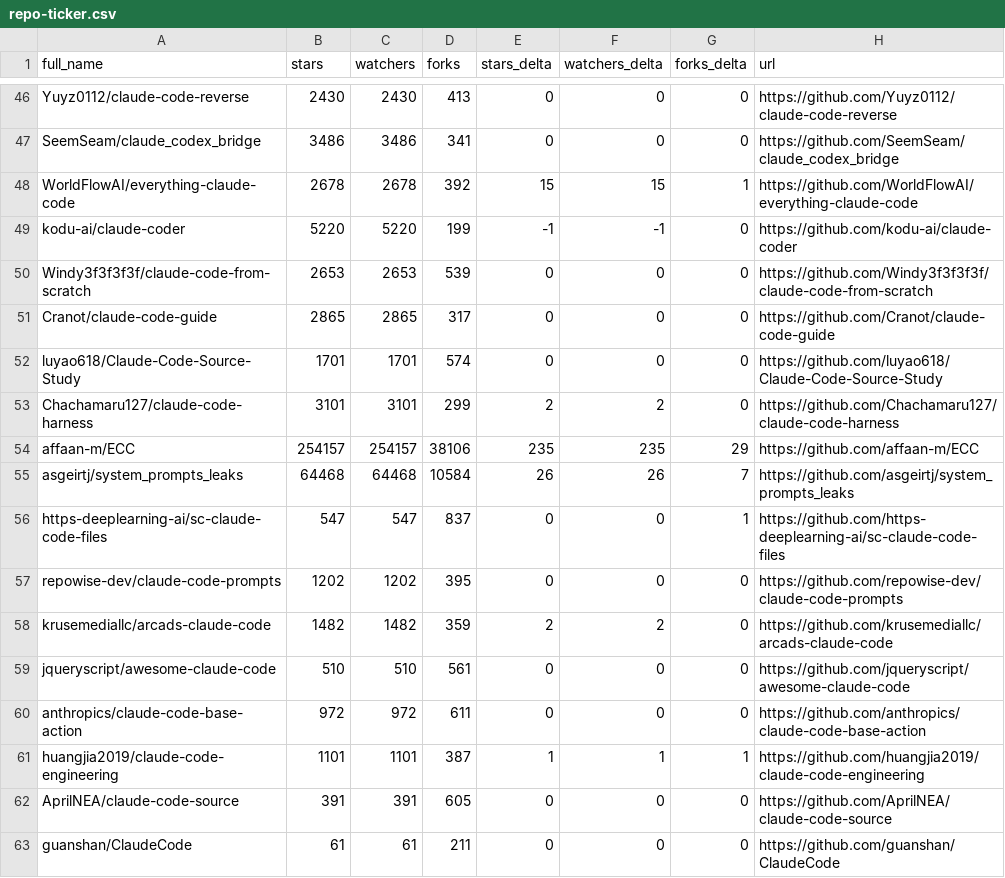
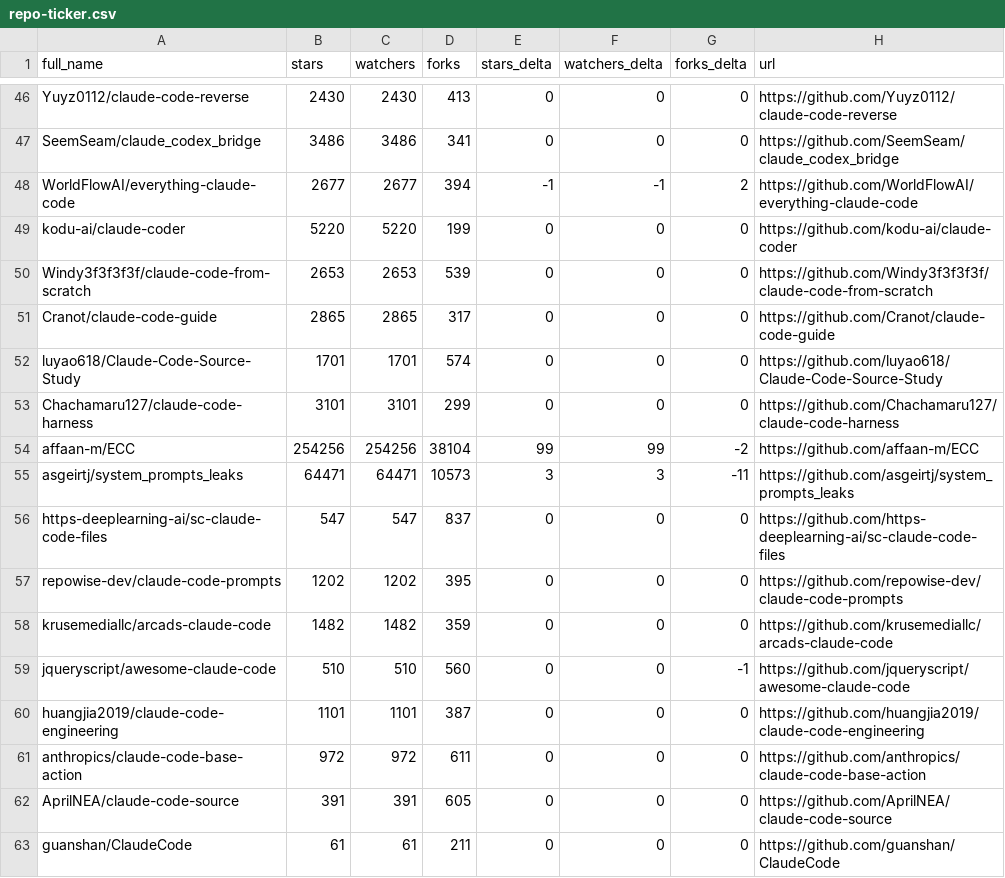
Before and after one commit to crpavia/awesome-claude-code, a CSV file: data/repo-ticker.csv, drawn as a sheet; only a part is shown, gaps mark what is left out; the diff covers the shown part only.

```diff
--- a/data/repo-ticker.csv
+++ b/data/repo-ticker.csv
@@ -47,4 +47,4 @@ Yuyz0112/claude-code-reverse,2430,2430,413,0,0,0,https://github.com/Yuyz0112/cla
 SeemSeam/claude_codex_bridge,3486,3486,341,0,0,0,https://github.com/SeemSeam/claude_codex_bridge
-WorldFlowAI/everything-claude-code,2678,2678,392,15,15,1,https://github.com/WorldFlowAI/everything-claude-code
-kodu-ai/claude-coder,5220,5220,199,-1,-1,0,https://github.com/kodu-ai/claude-coder
+WorldFlowAI/everything-claude-code,2677,2677,394,-1,-1,2,https://github.com/WorldFlowAI/everything-claude-code
+kodu-ai/claude-coder,5220,5220,199,0,0,0,https://github.com/kodu-ai/claude-coder
 Windy3f3f3f3f/claude-code-from-scratch,2653,2653,539,0,0,0,https://github.com/Windy3f3f3f3f/claude-code-from-scratch
@@ -52,11 +52,11 @@ Cranot/claude-code-guide,2865,2865,317,0,0,0,https://github.com/Cranot/claude-co
 luyao618/Claude-Code-Source-Study,1701,1701,574,0,0,0,https://github.com/luyao618/Claude-Code-Source-Study
-Chachamaru127/claude-code-harness,3101,3101,299,2,2,0,https://github.com/Chachamaru127/claude-code-harness
-affaan-m/ECC,254157,254157,38106,235,235,29,https://github.com/affaan-m/ECC
-asgeirtj/system_prompts_leaks,64468,64468,10584,26,26,7,https://github.com/asgeirtj/system_prompts_leaks
-https-deeplearning-ai/sc-claude-code-files,547,547,837,0,0,1,https://github.com/https-deeplearning-ai/sc-claude-code-files
+Chachamaru127/claude-code-harness,3101,3101,299,0,0,0,https://github.com/Chachamaru127/claude-code-harness
+affaan-m/ECC,254256,254256,38104,99,99,-2,https://github.com/affaan-m/ECC
+asgeirtj/system_prompts_leaks,64471,64471,10573,3,3,-11,https://github.com/asgeirtj/system_prompts_leaks
+https-deeplearning-ai/sc-claude-code-files,547,547,837,0,0,0,https://github.com/https-deeplearning-ai/sc-claude-code-files
 repowise-dev/claude-code-prompts,1202,1202,395,0,0,0,https://github.com/repowise-dev/claude-code-prompts
-krusemediallc/arcads-claude-code,1482,1482,359,2,2,0,https://github.com/krusemediallc/arcads-claude-code
-jqueryscript/awesome-claude-code,510,510,561,0,0,0,https://github.com/jqueryscript/awesome-claude-code
+krusemediallc/arcads-claude-code,1482,1482,359,0,0,0,https://github.com/krusemediallc/arcads-claude-code
+jqueryscript/awesome-claude-code,510,510,560,0,0,-1,https://github.com/jqueryscript/awesome-claude-code
+huangjia2019/claude-code-engineering,1101,1101,387,0,0,0,https://github.com/huangjia2019/claude-code-engineering
 anthropics/claude-code-base-action,972,972,611,0,0,0,https://github.com/anthropics/claude-code-base-action
-huangjia2019/claude-code-engineering,1101,1101,387,1,1,1,https://github.com/huangjia2019/claude-code-engineering
 AprilNEA/claude-code-source,391,391,605,0,0,0,https://github.com/AprilNEA/claude-code-source
```
Also changed, not shown: 2 added rows, 2 removed rows and 95 edited cells elsewhere in this file, 2 other files.
